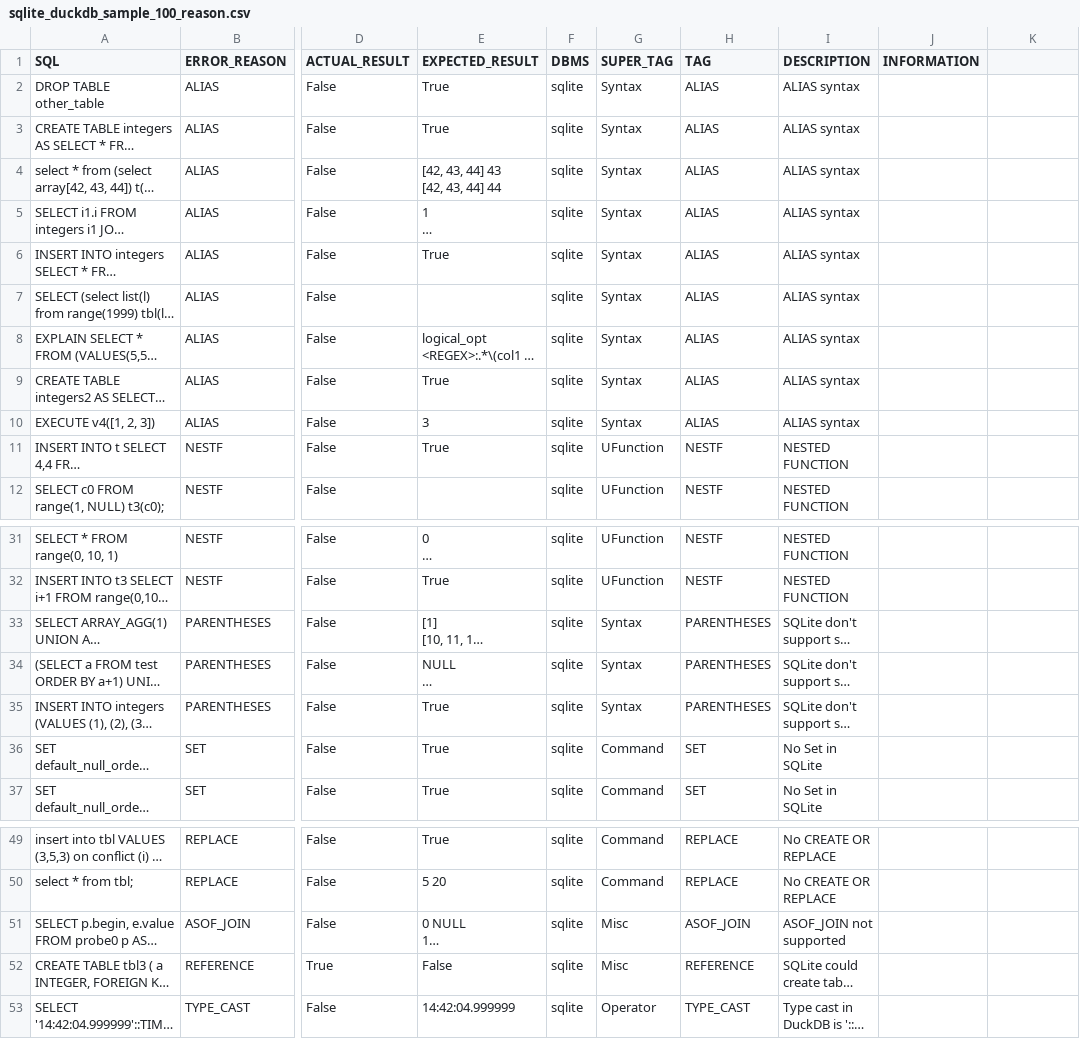
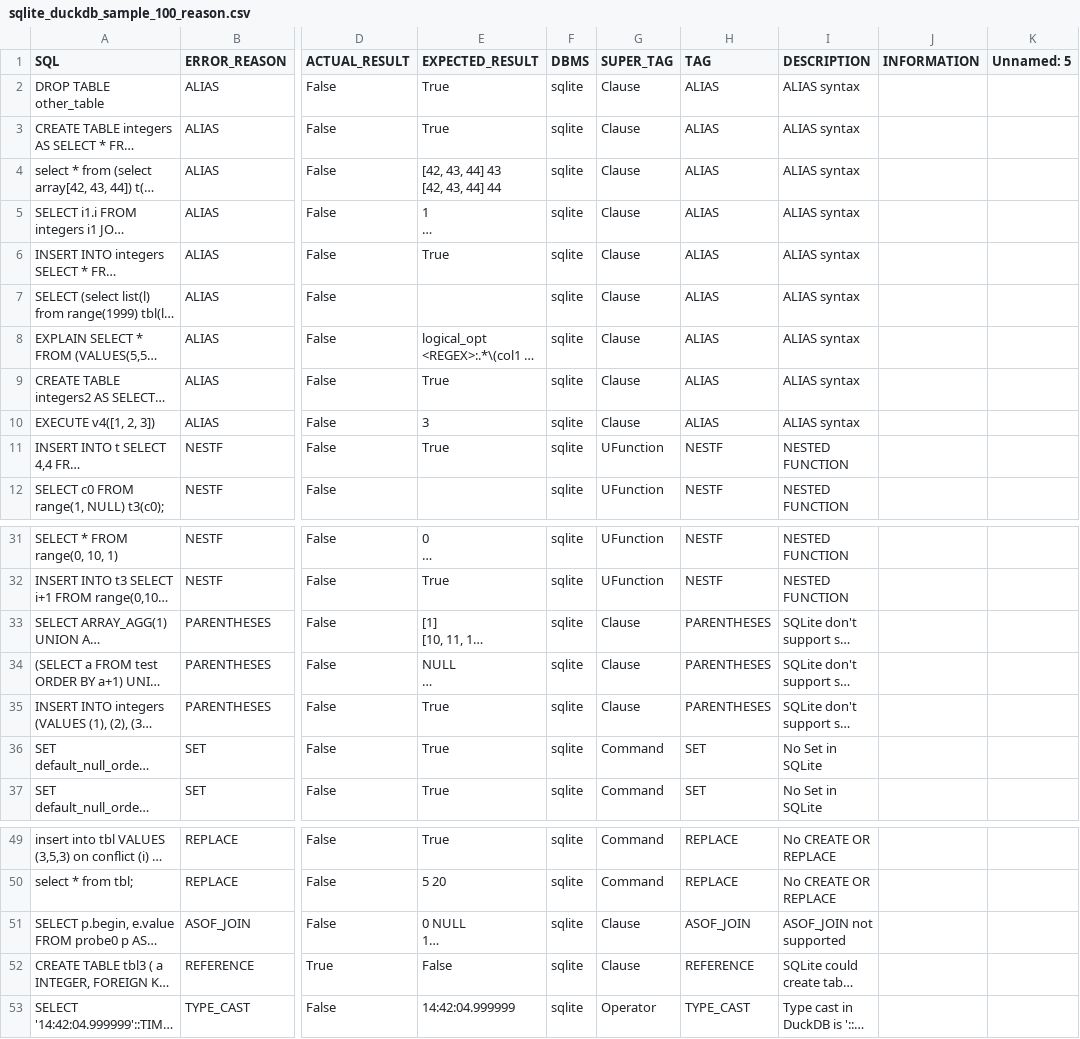
Before and after one commit to suyZhong/SQuaLity, a CSV file: output/sqlite_duckdb_sample_100_reason.csv, drawn as a sheet; only a part is shown, gaps mark what is left out; long unchanged cells end in …; the diff names each change by its address in the sheet, - before the commit and + after, or states it on an @@ line.

```diff
--- a/output/sqlite_duckdb_sample_100_reason.csv
+++ b/output/sqlite_duckdb_sample_100_reason.csv
-K1: (empty)
+K1: Unnamed: 5
-G2:G10 (SUPER_TAG): Syntax
+G2:G10 (SUPER_TAG): Clause
-G33:G35 (SUPER_TAG): Syntax
+G33:G35 (SUPER_TAG): Clause
-G51:G52 (SUPER_TAG): Misc
+G51:G52 (SUPER_TAG): Clause
```
Also changed, not shown: data/duckdb_suite_errors.csv, data/postgresql_suite_errors.csv, 5 other files.
